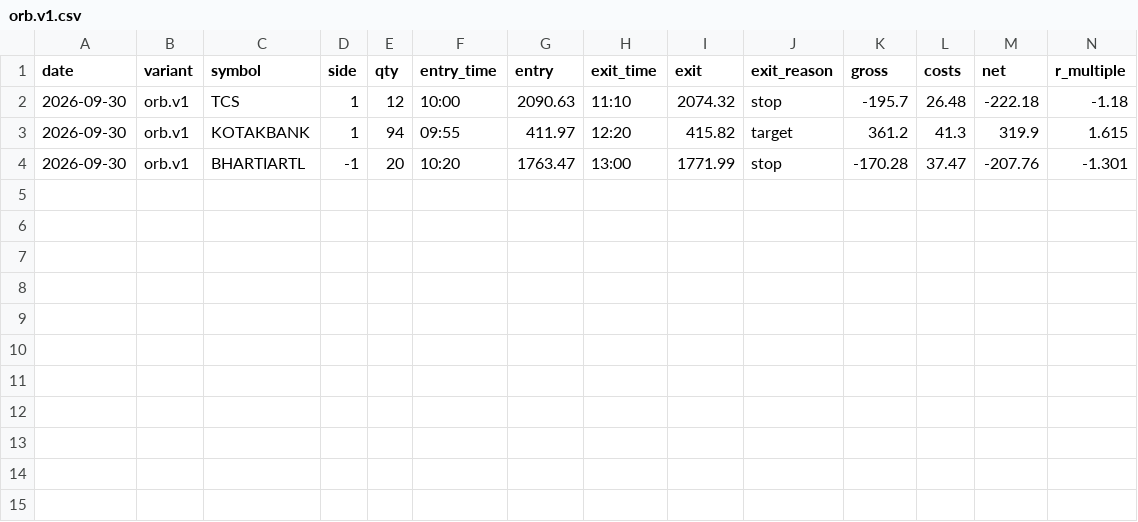
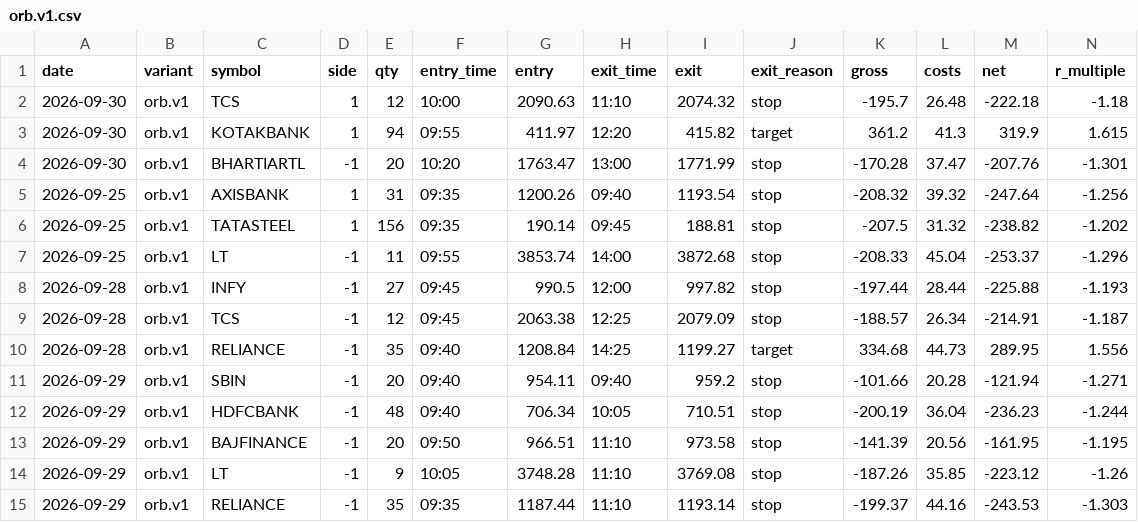
Before and after one commit to ashwani3011/trade, a CSV file: state/trades/orb.v1.csv, drawn as a sheet; only a part is shown; rows hold the shown columns only; the diff names each change by its address in the sheet, - before the commit and + after, or states it on an @@ line.

```diff
--- a/state/trades/orb.v1.csv
+++ b/state/trades/orb.v1.csv
+row 5: 2026-09-25 | orb.v1 | AXISBANK | 1 | 31 | 09:35 | 1200.26 | 09:40 | 1193.54 | stop | -208.32 | 39.32 | -247.64 | -1.256
+row 6: 2026-09-25 | orb.v1 | TATASTEEL | 1 | 156 | 09:35 | 190.14 | 09:45 | 188.81 | stop | -207.5 | 31.32 | -238.82 | -1.202
+row 7: 2026-09-25 | orb.v1 | LT | -1 | 11 | 09:55 | 3853.74 | 14:00 | 3872.68 | stop | -208.33 | 45.04 | -253.37 | -1.296
+row 8: 2026-09-28 | orb.v1 | INFY | -1 | 27 | 09:45 | 990.5 | 12:00 | 997.82 | stop | -197.44 | 28.44 | -225.88 | -1.193
+row 9: 2026-09-28 | orb.v1 | TCS | -1 | 12 | 09:45 | 2063.38 | 12:25 | 2079.09 | stop | -188.57 | 26.34 | -214.91 | -1.187
+row 10: 2026-09-28 | orb.v1 | RELIANCE | -1 | 35 | 09:40 | 1208.84 | 14:25 | 1199.27 | target | 334.68 | 44.73 | 289.95 | 1.556
+row 11: 2026-09-29 | orb.v1 | SBIN | -1 | 20 | 09:40 | 954.11 | 09:40 | 959.2 | stop | -101.66 | 20.28 | -121.94 | -1.271
+row 12: 2026-09-29 | orb.v1 | HDFCBANK | -1 | 48 | 09:40 | 706.34 | 10:05 | 710.51 | stop | -200.19 | 36.04 | -236.23 | -1.244
+row 13: 2026-09-29 | orb.v1 | BAJFINANCE | -1 | 20 | 09:50 | 966.51 | 11:10 | 973.58 | stop | -141.39 | 20.56 | -161.95 | -1.195
+row 14: 2026-09-29 | orb.v1 | LT | -1 | 9 | 10:05 | 3748.28 | 11:10 | 3769.08 | stop | -187.26 | 35.85 | -223.12 | -1.26
+row 15: 2026-09-29 | orb.v1 | RELIANCE | -1 | 35 | 09:35 | 1187.44 | 11:10 | 1193.14 | stop | -199.37 | 44.16 | -243.53 | -1.303
```
Also changed, not shown: state/trades/orb.base.csv, state/trades/pdb.base.csv, 21 other files.
